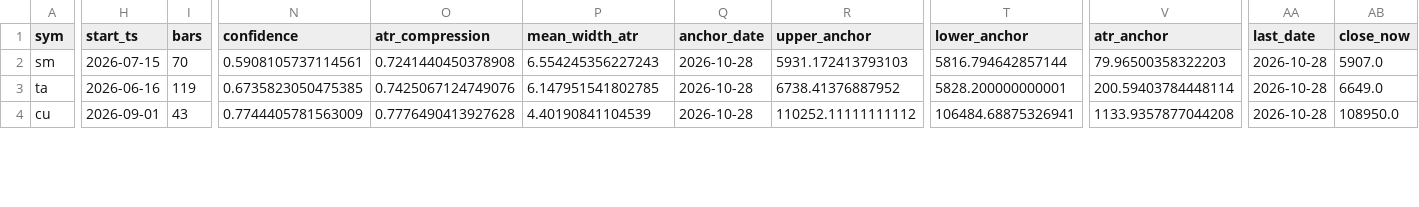
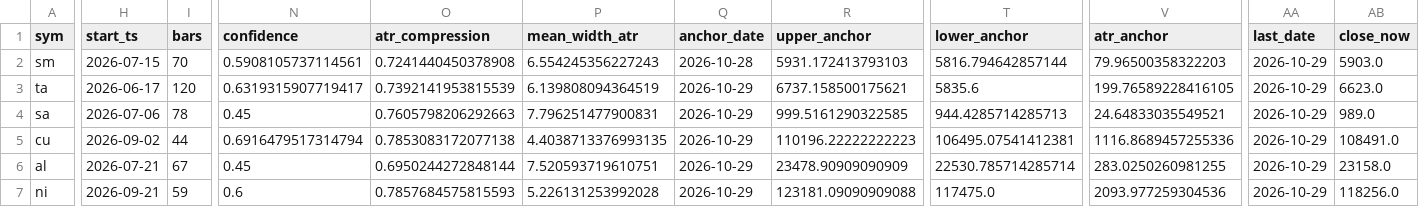
Before and after one commit to Jerry-HONK/futures-data, a CSV file: data/pattern_hold_latest.csv, drawn as a sheet; only a part is shown, gaps mark what is left out; addresses are those after the commit; rows hold the shown columns only; the diff covers the shown part only; the diff names each change by its address in the sheet, - before the commit and + after, or states it on an @@ line.

```diff
--- a/data/pattern_hold_latest.csv
+++ b/data/pattern_hold_latest.csv
-AA2:AA3 (last_date): 2026-10-28
+AA2:AA3 (last_date): 2026-10-29
-AB2 (close_now): 5907.0
+AB2 (close_now): 5903.0
-H3 (start_ts): 2026-06-16
+H3 (start_ts): 2026-06-17
-I3 (bars): 119
+I3 (bars): 120
-N3 (confidence): 0.6735823050475385
+N3 (confidence): 0.6319315907719417
-O3 (atr_compression): 0.7425067124749076
+O3 (atr_compression): 0.7392141953815539
-P3 (mean_width_atr): 6.147951541802785
+P3 (mean_width_atr): 6.139808094364519
-Q3 (anchor_date): 2026-10-28
+Q3 (anchor_date): 2026-10-29
-R3 (upper_anchor): 6738.41376887952
+R3 (upper_anchor): 6737.158500175621
-T3 (lower_anchor): 5828.200000000001
+T3 (lower_anchor): 5835.6
-V3 (atr_anchor): 200.59403784448114
+V3 (atr_anchor): 199.76589228416105
-AB3 (close_now): 6649.0
+AB3 (close_now): 6623.0
+row 4: sa | 2026-07-06 | 78 | 0.45 | 0.7605798206292663 | 7.796251477900831 | 2026-10-29 | 999.5161290322585 | 944.4285714285713 | 24.64833035549521 | 2026-10-29 | 989.0
-H5 (start_ts): 2026-09-01
+H5 (start_ts): 2026-09-02
-I5 (bars): 43
+I5 (bars): 44
-N5 (confidence): 0.7744405781563009
+N5 (confidence): 0.6916479517314794
-O5 (atr_compression): 0.7776490413927628
+O5 (atr_compression): 0.7853083172077138
-P5 (mean_width_atr): 4.40190841104539
+P5 (mean_width_atr): 4.4038713376993135
-Q5 (anchor_date): 2026-10-28
+Q5 (anchor_date): 2026-10-29
-R5 (upper_anchor): 110252.11111111112
+R5 (upper_anchor): 110196.22222222223
-T5 (lower_anchor): 106484.68875326941
+T5 (lower_anchor): 106495.07541412381
-V5 (atr_anchor): 1133.9357877044208
+V5 (atr_anchor): 1116.8689457255336
-AA5 (last_date): 2026-10-28
+AA5 (last_date): 2026-10-29
-AB5 (close_now): 108950.0
+AB5 (close_now): 108491.0
+row 6: al | 2026-07-21 | 67 | 0.45 | 0.6950244272848144 | 7.520593719610751 | 2026-10-29 | 23478.90909090909 | 22530.785714285714 | 283.0250260981255 | 2026-10-29 | 23158.0
+row 7: ni | 2026-09-21 | 59 | 0.6 | 0.7857684575815593 | 5.226131253992028 | 2026-10-29 | 123181.09090909088 | 117475.0 | 2093.977259304536 | 2026-10-29 | 118256.0
```
Also changed, not shown: 38 edited cells elsewhere in this file, data/pattern_breakouts_latest.csv, 6 other files.
